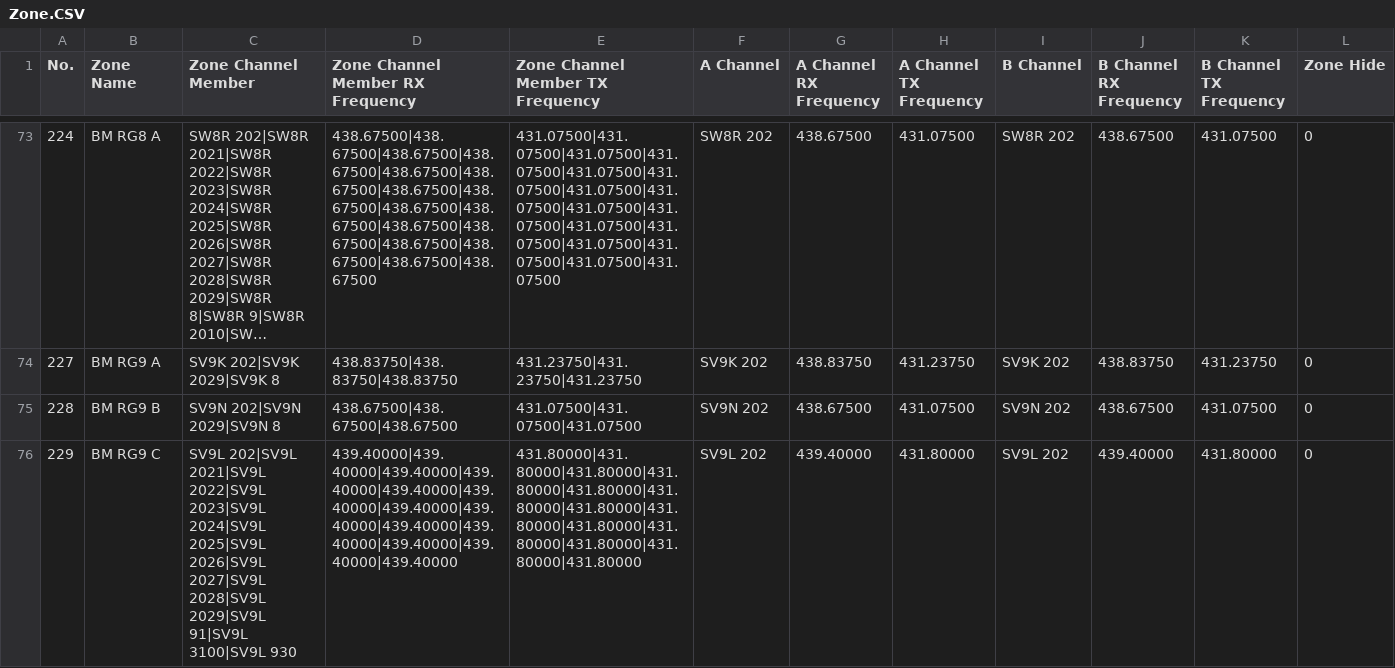
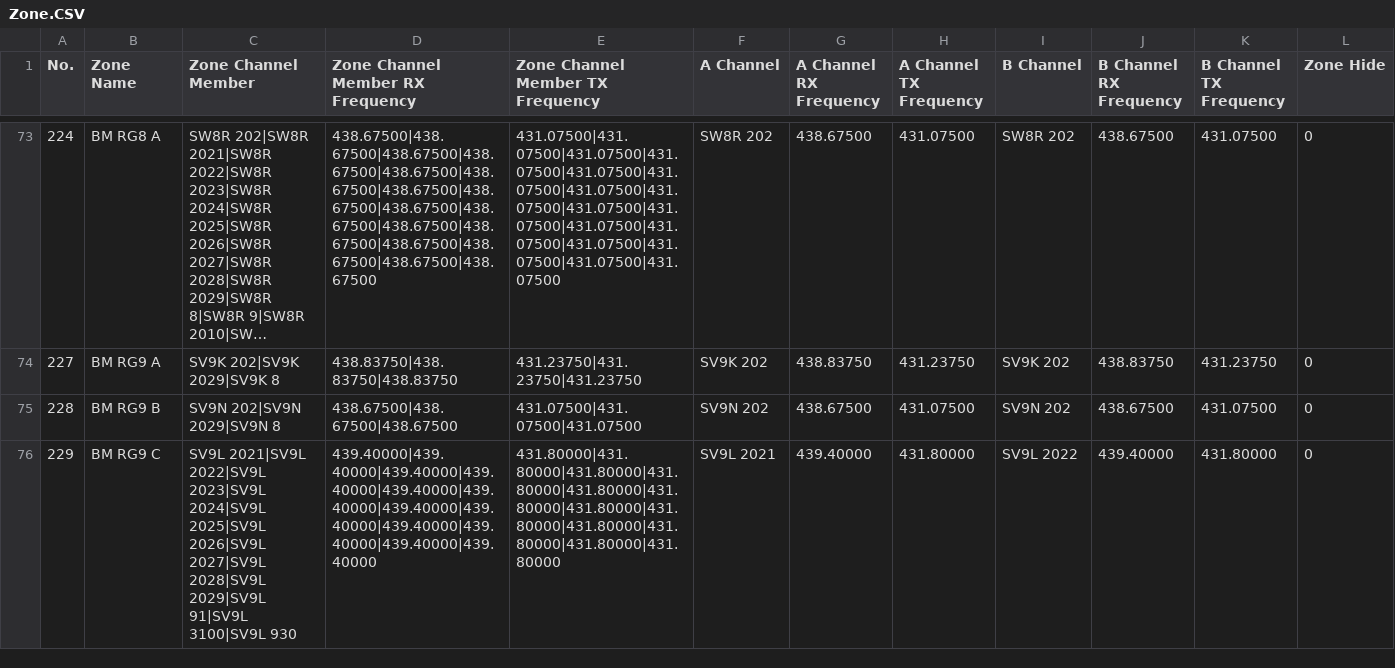
Before and after one commit to alinakis/anytone-878uvii-plus, a CSV file: Zone.CSV, drawn as a sheet; only a part is shown, gaps mark what is left out; long unchanged cells end in ….

Commit message:
v.2.1.1
Change in version numbers. Added bonus import list, which in turn calls bonus channel and zone list.

```diff
--- a/Zone.CSV
+++ b/Zone.CSV
@@ -75,2 +75,2 @@
 "228","BM RG9 B","SV9N 202|SV9N 2029|SV9N 8","438.67500|438.67500|438.67500","431.07500|431.07500|431.07500","SV9N 202","438.67500","431.07500","SV9N 202","438.67500","431.07500","0"
-"229","BM RG9 C","SV9L 202|SV9L 2021|SV9L 2022|SV9L 2023|SV9L 2024|SV9L 2025|SV9L 2026|SV9L 2027|SV9L 2028|SV9L 2029|SV9L 91|SV9L  3100|SV9L 930","439.40000|439.40000|439.40000|439.40000|439.40000|439.40000|439.40000|439.40000|439.40000|439.40000|439.40000|439.40000|439.40000","431.80000|431.80000|431.80000|431.80000|431.80000|431.80000|431.80000|431.80000|431.80000|431.80000|431.80000|431.80000|431.80000","SV9L 202","439.40000","431.80000","SV9L 202","439.40000","431.80000","0"
+"229","BM RG9 C","SV9L 2021|SV9L 2022|SV9L 2023|SV9L 2024|SV9L 2025|SV9L 2026|SV9L 2027|SV9L 2028|SV9L 2029|SV9L 91|SV9L  3100|SV9L 930","439.40000|439.40000|439.40000|439.40000|439.40000|439.40000|439.40000|439.40000|439.40000|439.40000|439.40000|439.40000","431.80000|431.80000|431.80000|431.80000|431.80000|431.80000|431.80000|431.80000|431.80000|431.80000|431.80000|431.80000","SV9L 2021","439.40000","431.80000","SV9L 2022","439.40000","431.80000","0"
```
Also changed, not shown: AESEncryptionCode.CSV, 5 other files.
